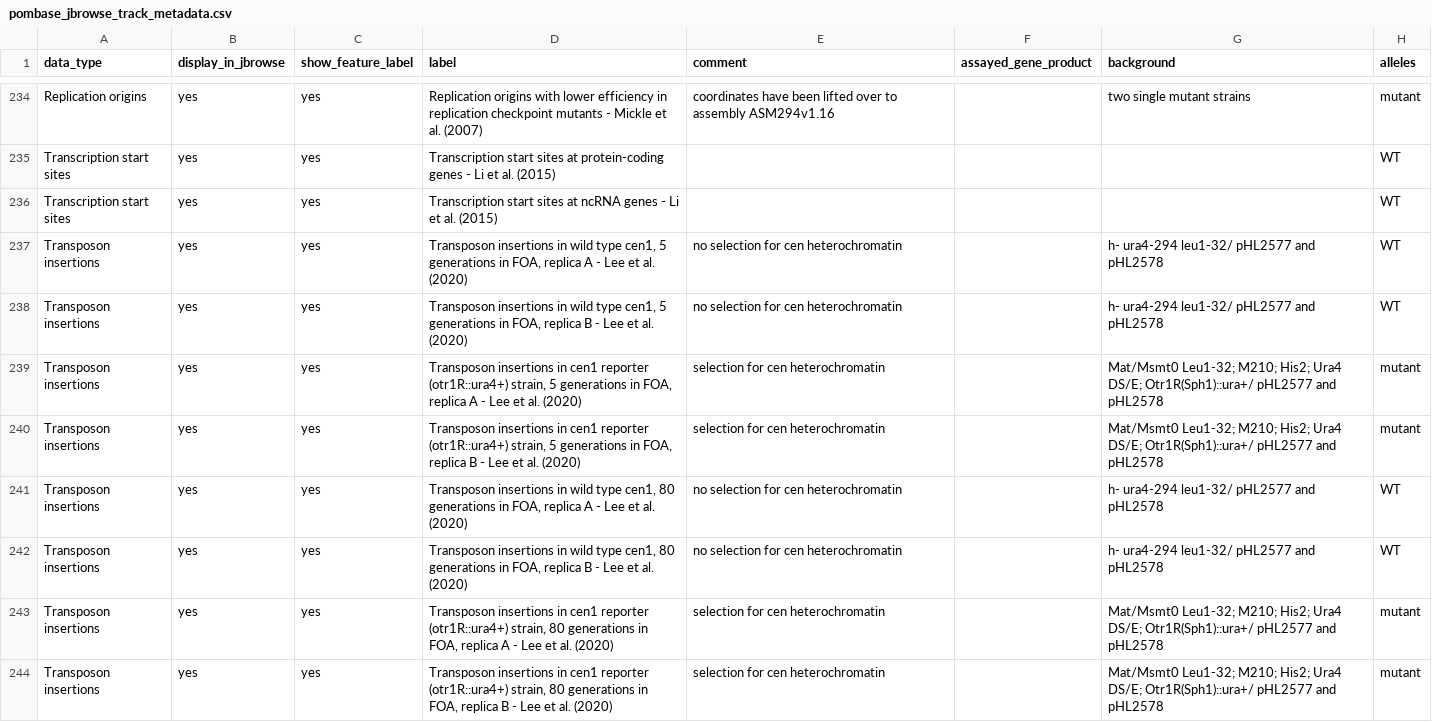
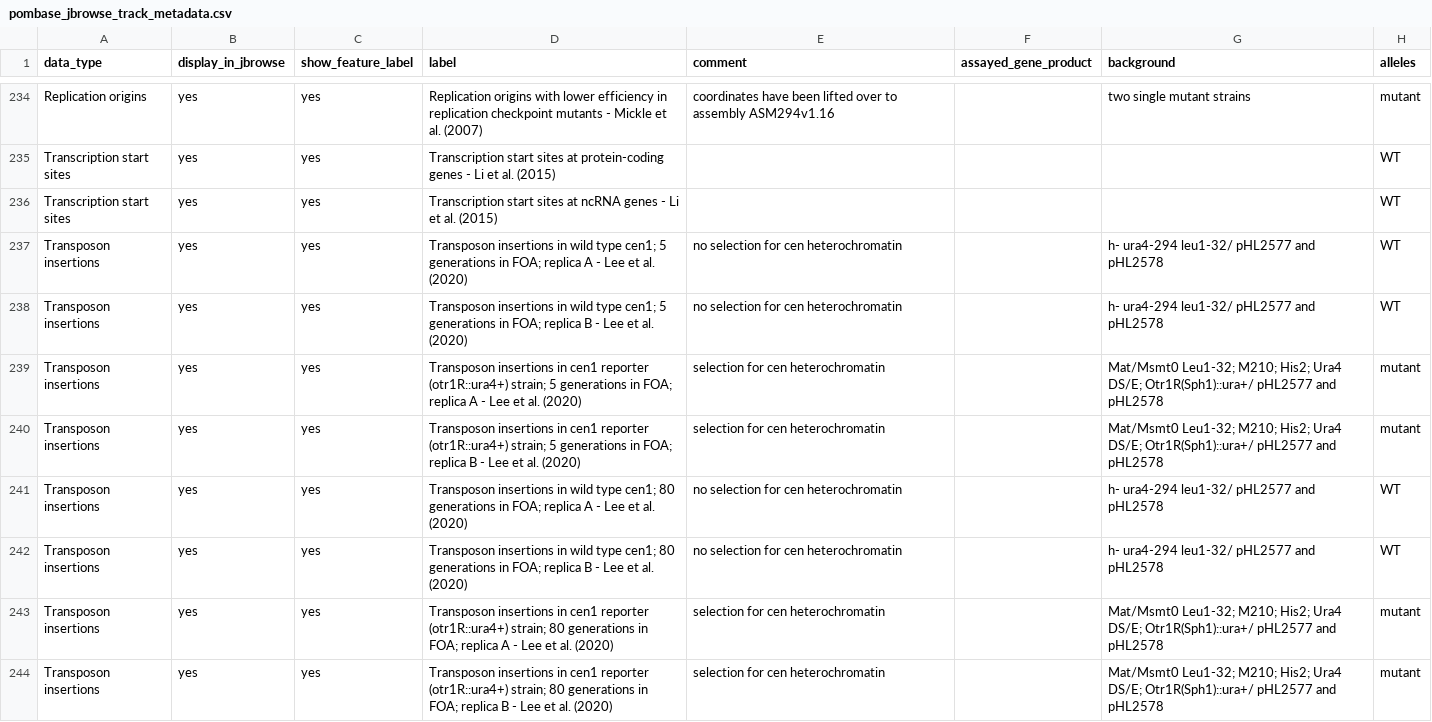
Before and after one commit to pombase/pombase-config, a CSV file: website/pombase_jbrowse_track_metadata.csv, drawn as a sheet; only a part is shown, gaps mark what is left out; the diff names each change by its address in the sheet, - before the commit and + after, or states it on an @@ line.

Commit message:
fix labels for PMID:32101745 rows

```diff
--- a/website/pombase_jbrowse_track_metadata.csv
+++ b/website/pombase_jbrowse_track_metadata.csv
-D237 (label): …wild type cen1, 5 generations in FOA, replica A…
+D237 (label): …wild type cen1; 5 generations in FOA; replica A…
-D238 (label): …wild type cen1, 5 generations in FOA, replica B…
+D238 (label): …wild type cen1; 5 generations in FOA; replica B…
-D239 (label): …reporter (otr1R::ura4+) strain, 5 generations in FOA, replica A…
+D239 (label): …reporter (otr1R::ura4+) strain; 5 generations in FOA; replica A…
-D240 (label): …reporter (otr1R::ura4+) strain, 5 generations in FOA, replica B…
+D240 (label): …reporter (otr1R::ura4+) strain; 5 generations in FOA; replica B…
-D241 (label): …wild type cen1, 80 generations in FOA, replica A…
+D241 (label): …wild type cen1; 80 generations in FOA; replica A…
-D242 (label): …wild type cen1, 80 generations in FOA, replica B…
+D242 (label): …wild type cen1; 80 generations in FOA; replica B…
-D243 (label): …reporter (otr1R::ura4+) strain, 80 generations in FOA, replica A…
+D243 (label): …reporter (otr1R::ura4+) strain; 80 generations in FOA; replica A…
-D244 (label): …reporter (otr1R::ura4+) strain, 80 generations in FOA, replica B…
+D244 (label): …reporter (otr1R::ura4+) strain; 80 generations in FOA; replica B…
```
